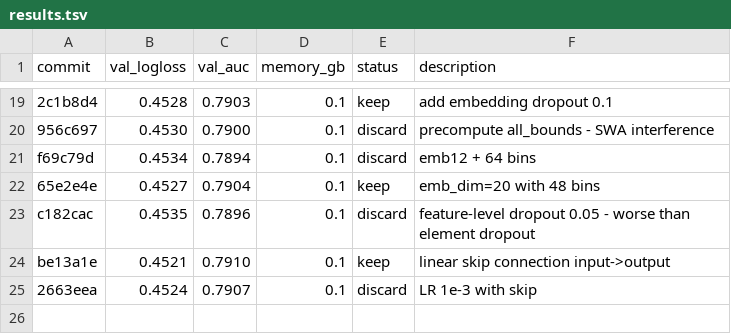
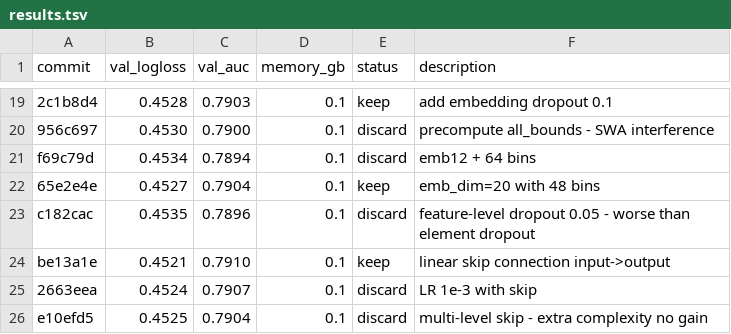
Before and after one commit to ggruschka/autoresearch-equativ-demo, a TSV file: ctr_prediction/results.tsv, drawn as a sheet; only a part is shown, gaps mark what is left out; the diff names each change by its address in the sheet, - before the commit and + after, or states it on an @@ line.

Commit message:
Update results

```diff
--- a/ctr_prediction/results.tsv
+++ b/ctr_prediction/results.tsv
+row 26: e10efd5 | 0.4525 | 0.7904 | 0.1 | discard | multi-level skip - extra complexity no gain
```
